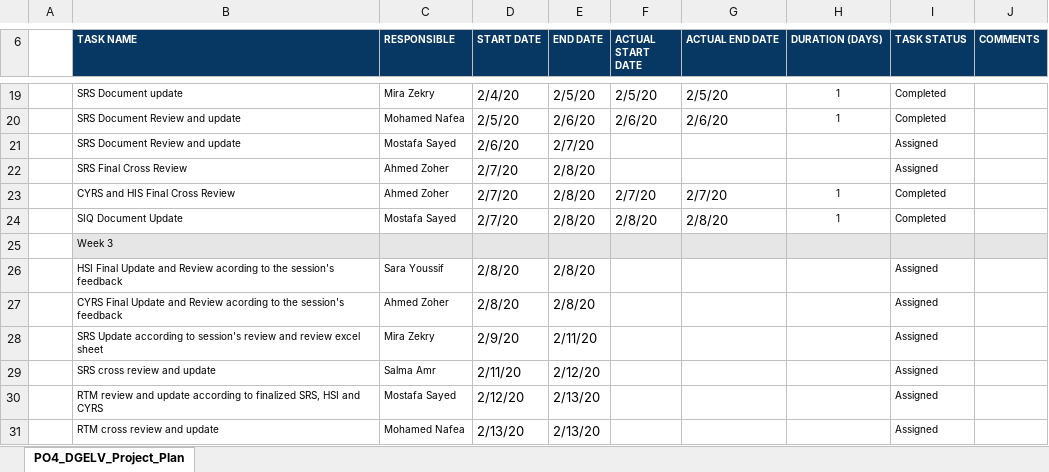
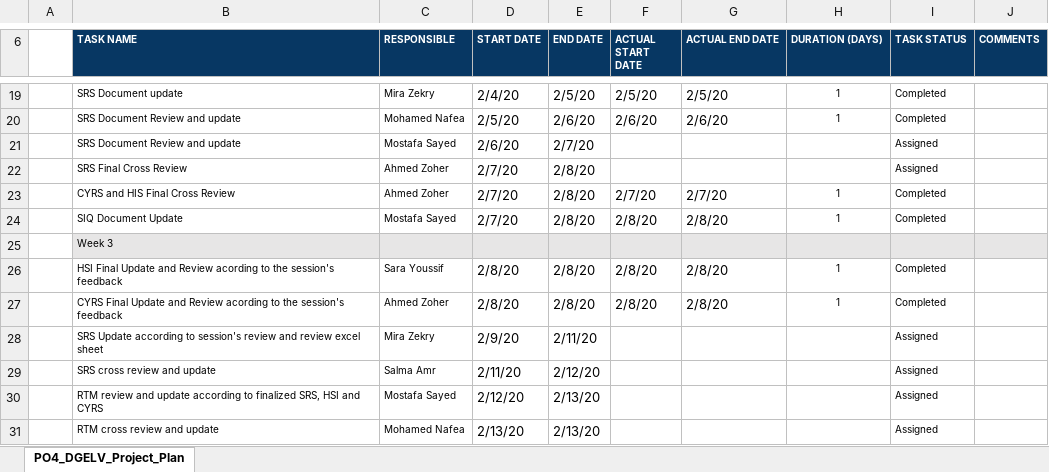
Before and after one commit to Ahmed-Zoher/Software_Engineering, an Excel workbook: Digital_Elevator_PO4_DGELV/SW deliveries log/Project Plan/PO4_DGELV_Project_Plan.xlsx, sheet PO4_DGELV_Project_Plan, drawn as a sheet; only a part is shown, gaps mark what is left out; values as stored, in another font and other column widths than the file's, no borders; charts and pictures not drawn; the diff names each change by its address in the sheet, - before the commit and + after, or states it on an @@ line.

Commit message:
Project Plan Updated Signed-off-by: Ahmed-Zoher <ahmed.o.zoher@gmail.com>

```diff
--- a/Digital_Elevator_PO4_DGELV/SW deliveries log/Project Plan/PO4_DGELV_Project_Plan.xlsx (sheet PO4_DGELV_Project_Plan)
+++ b/Digital_Elevator_PO4_DGELV/SW deliveries log/Project Plan/PO4_DGELV_Project_Plan.xlsx (sheet PO4_DGELV_Project_Plan)
-F26:F27 (ACTUAL START DATE): (empty)
+F26:F27 (ACTUAL START DATE): 2/8/20
-G26:G27 (ACTUAL END DATE): (empty)
+G26:G27 (ACTUAL END DATE): 2/8/20
-H26:H27 (DURATION (DAYS)): (empty)
+H26:H27 (DURATION (DAYS)): 1
-I26:I27 (TASK STATUS): Assigned
+I26:I27 (TASK STATUS): Completed
```
